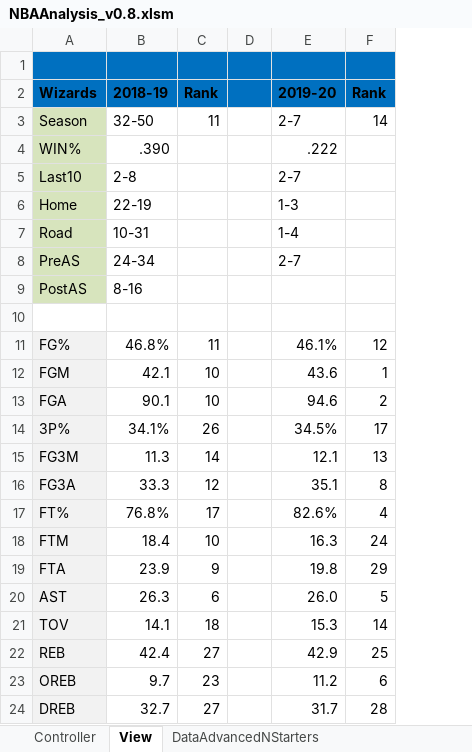
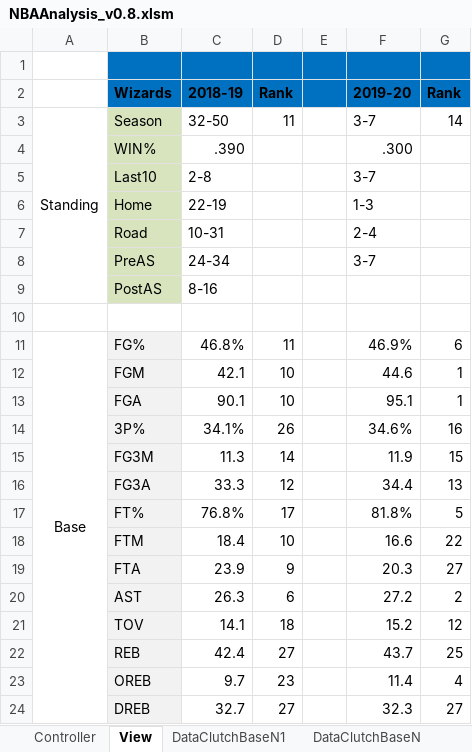
Before and after one commit to rintaromasuda/NBAAnalysis, an Excel workbook: Excel/NBAAnalysis_v0.8.xlsm, sheet View, drawn as a sheet; only a part is shown; values as stored, in another font and other column widths than the file's, no borders; addresses are those after the commit; the diff covers the shown part only; the diff names each change by its address in the sheet, - before the commit and + after, or states it on an @@ line.

Commit message:
Added Clutch time

```diff
--- a/Excel/NBAAnalysis_v0.8.xlsm (sheet View)
+++ b/Excel/NBAAnalysis_v0.8.xlsm (sheet View)
+sheet tab: DataClutchBaseN1
+sheet tab: DataClutchBaseN
+column A, rows 3-11: Standing |  |  |  |  |  |  |  | Base
-F3 (2019-20): 2-7
+F3 (2019-20): 3-7
-F4 (2019-20): .222
+F4 (2019-20): .300
-F5 (2019-20): 2-7
+F5 (2019-20): 3-7
-F7 (2019-20): 1-4
+F7 (2019-20): 2-4
-F8 (2019-20): 2-7
+F8 (2019-20): 3-7
-F11 (2019-20): 46.1%
+F11 (2019-20): 46.9%
-G11 (Rank): 12
+G11 (Rank): 6
-F12 (2019-20): 43.6
+F12 (2019-20): 44.6
-F13 (2019-20): 94.6
+F13 (2019-20): 95.1
-G13 (Rank): 2
+G13 (Rank): 1
-F14 (2019-20): 34.5%
+F14 (2019-20): 34.6%
-G14 (Rank): 17
+G14 (Rank): 16
-F15 (2019-20): 12.1
+F15 (2019-20): 11.9
-G15 (Rank): 13
+G15 (Rank): 15
-F16 (2019-20): 35.1
+F16 (2019-20): 34.4
-G16 (Rank): 8
+G16 (Rank): 13
-F17 (2019-20): 82.6%
+F17 (2019-20): 81.8%
-G17 (Rank): 4
+G17 (Rank): 5
-F18 (2019-20): 16.3
+F18 (2019-20): 16.6
-G18 (Rank): 24
+G18 (Rank): 22
-F19 (2019-20): 19.8
+F19 (2019-20): 20.3
-G19 (Rank): 29
+G19 (Rank): 27
-F20 (2019-20): 26.0
+F20 (2019-20): 27.2
-G20 (Rank): 5
+G20 (Rank): 2
-F21 (2019-20): 15.3
+F21 (2019-20): 15.2
-G21 (Rank): 14
+G21 (Rank): 12
-F22 (2019-20): 42.9
+F22 (2019-20): 43.7
-F23 (2019-20): 11.2
+F23 (2019-20): 11.4
-G23 (Rank): 6
+G23 (Rank): 4
-F24 (2019-20): 31.7
+F24 (2019-20): 32.3
-G24 (Rank): 28
+G24 (Rank): 27
```
Also changed, not shown: 9 added rows and 59 edited cells elsewhere in this sheet, sheet DataStandingsN, sheet DataOppBaseN, sheet DataBaseN, sheet DataAdvancedNStarters, sheet DataAdvancedN, sheet DataAdvancedNBench, 2 more sheets, other sheet tabs, charts or pictures.
